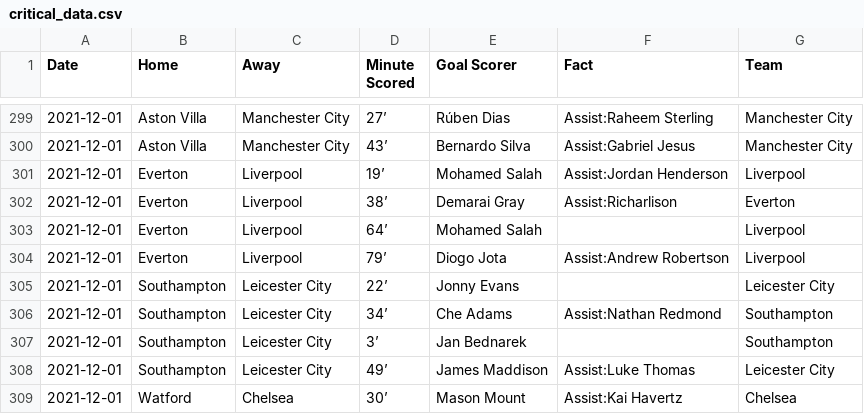
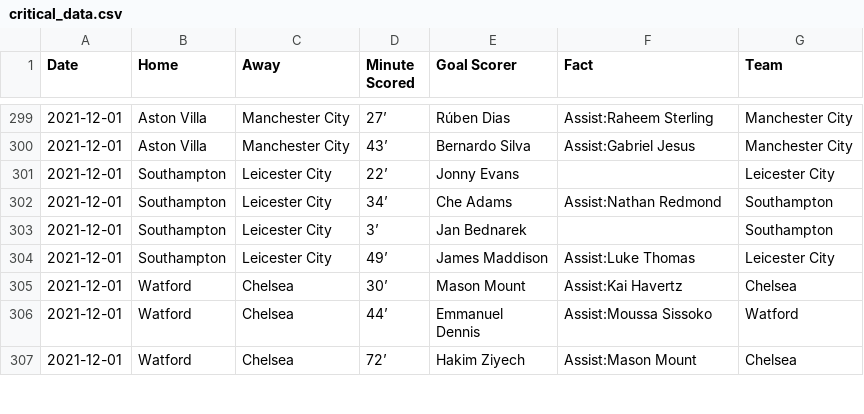
Before and after one commit to marvel308/marvel308.github.io, a CSV file: critical_data.csv, drawn as a sheet; only a part is shown, gaps mark what is left out; the shorter side is filled out with more unchanged rows; the diff covers the shown part only; the diff names each change by its address in the sheet, - before the commit and + after, or states it on an @@ line.

```diff
--- a/critical_data.csv
+++ b/critical_data.csv
-row 301: 2021-12-01 | Everton | Liverpool | 19’ | Mohamed Salah | Assist:Jordan Henderson | Liverpool
-row 302: 2021-12-01 | Everton | Liverpool | 38’ | Demarai Gray | Assist:Richarlison | Everton
-row 303: 2021-12-01 | Everton | Liverpool | 64’ | Mohamed Salah |  | Liverpool
-row 304: 2021-12-01 | Everton | Liverpool | 79’ | Diogo Jota | Assist:Andrew Robertson | Liverpool
```
Also changed, not shown: 23 removed rows elsewhere in this file, data.csv.
